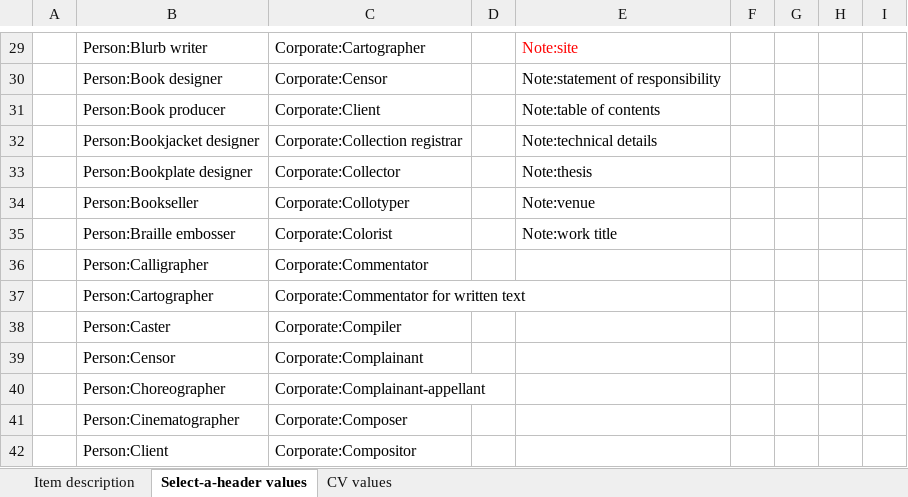
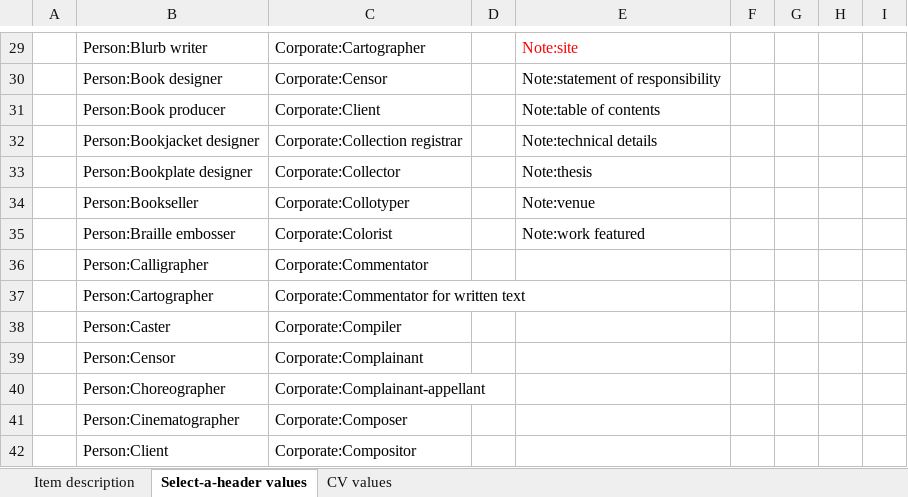
Before and after one commit to ucsdlib/damsmanager, an Excel workbook: WebContent/files/xls_standard_input_template.xlsx, sheet Select-a-header values, drawn as a sheet; only a part is shown, gaps mark what is left out; values as stored, in another font and other column widths than the file's, no borders; the diff names each change by its address in the sheet, - before the commit and + after, or states it on an @@ line.

Commit message:
Fixes #140 - Changed MARC to CSV Mapping for code 700 12 from Note:work title to Note:work featured.

```diff
--- a/WebContent/files/xls_standard_input_template.xlsx (sheet Select-a-header values)
+++ b/WebContent/files/xls_standard_input_template.xlsx (sheet Select-a-header values)
-E35: Note:work title
+E35: Note:work featured
```
Also changed, not shown: 1 other file.
